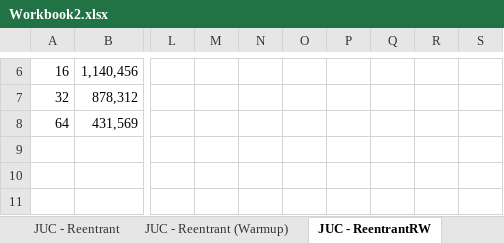
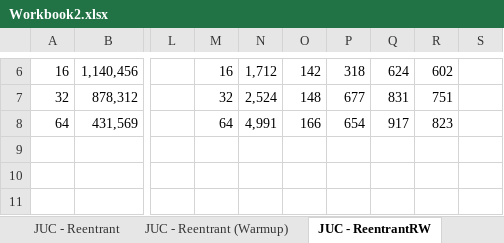
Before and after one commit to cse605/project2, an Excel workbook: Workbook2.xlsx, sheet JUC - ReentrantRW, drawn as a sheet; only a part is shown, gaps mark what is left out; values as stored, in another font and other column widths than the file's, no borders; charts and pictures not drawn; the diff covers the shown part only; the diff names each change by its address in the sheet, - before the commit and + after, or states it on an @@ line.

```diff
--- a/Workbook2.xlsx (sheet JUC - ReentrantRW)
+++ b/Workbook2.xlsx (sheet JUC - ReentrantRW)
-M6: (empty)
+M6: 16
-N6: (empty)
+N6: 1,712
-O6: (empty)
+O6: 142
-P6: (empty)
+P6: 318
-Q6: (empty)
+Q6: 624
-R6: (empty)
+R6: 602
-M7: (empty)
+M7: 32
-N7: (empty)
+N7: 2,524
-O7: (empty)
+O7: 148
-P7: (empty)
+P7: 677
-Q7: (empty)
+Q7: 831
-R7: (empty)
+R7: 751
-M8: (empty)
+M8: 64
-N8: (empty)
+N8: 4,991
-O8: (empty)
+O8: 166
-P8: (empty)
+P8: 654
-Q8: (empty)
+Q8: 917
-R8: (empty)
+R8: 823
```
Also changed, not shown: 32 edited cells elsewhere in this sheet, charts or pictures, 1 other file.
